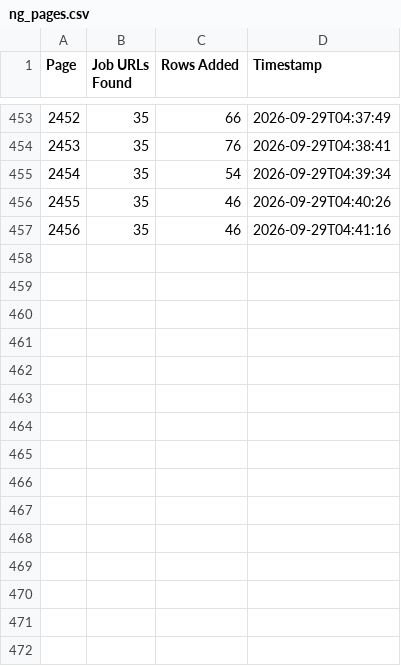
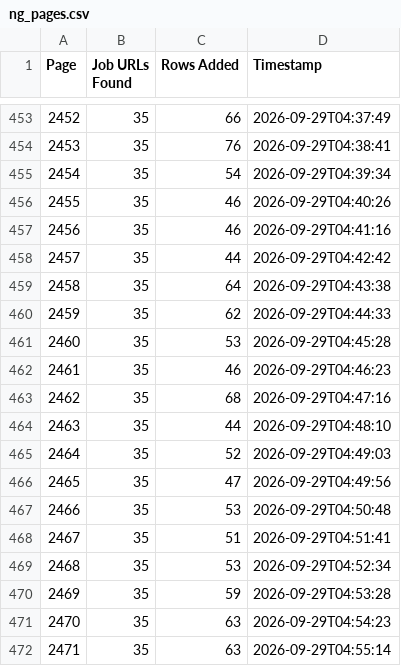
Before and after one commit to liliankason/ng-2001-2500, a CSV file: ng_pages.csv, drawn as a sheet; only a part is shown, gaps mark what is left out.

```diff
--- a/ng_pages.csv
+++ b/ng_pages.csv
@@ -457 +457,16 @@
 2456,35,46,2026-09-29T04:41:16
+2457,35,44,2026-09-29T04:42:42
+2458,35,64,2026-09-29T04:43:38
+2459,35,62,2026-09-29T04:44:33
+2460,35,53,2026-09-29T04:45:28
+2461,35,46,2026-09-29T04:46:23
+2462,35,68,2026-09-29T04:47:16
+2463,35,44,2026-09-29T04:48:10
+2464,35,52,2026-09-29T04:49:03
+2465,35,47,2026-09-29T04:49:56
+2466,35,53,2026-09-29T04:50:48
+2467,35,51,2026-09-29T04:51:41
+2468,35,53,2026-09-29T04:52:34
+2469,35,59,2026-09-29T04:53:28
+2470,35,63,2026-09-29T04:54:23
+2471,35,63,2026-09-29T04:55:14
```
Also changed, not shown: 1 other file.
